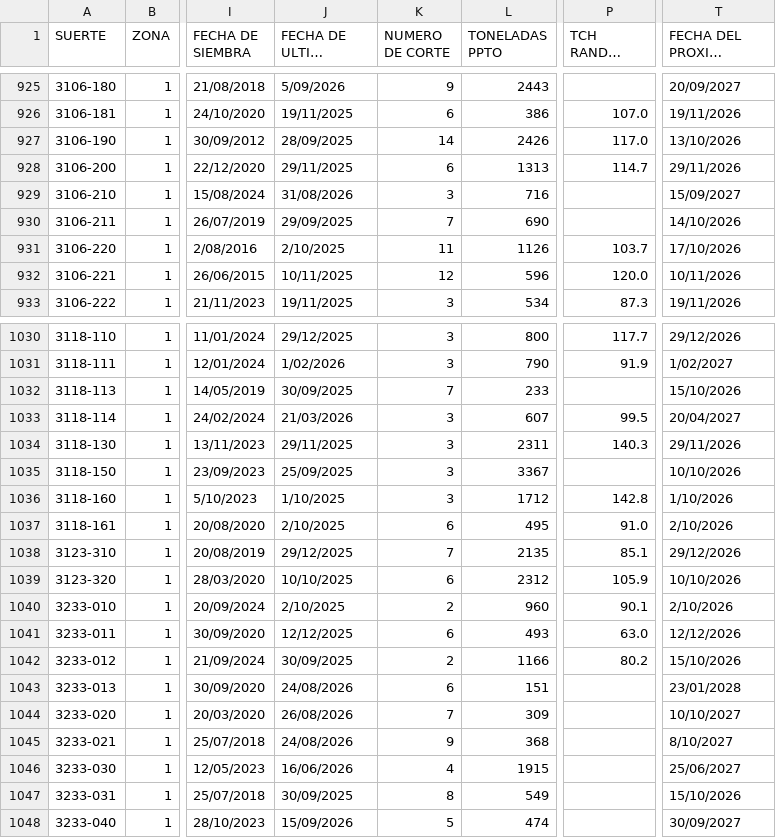
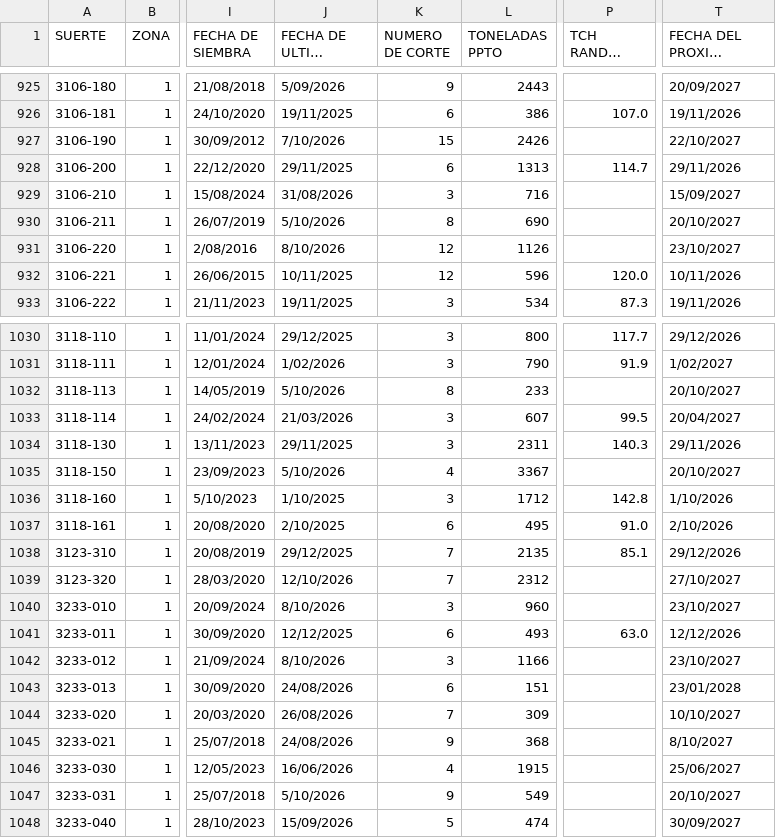
Before and after one commit to juancarloszuluagaranzon-afk/maestro-riopaila, a CSV file: maestro.csv, drawn as a sheet; only a part is shown, gaps mark what is left out; long unchanged cells end in …; the diff covers the shown part only; the diff names each change by its address in the sheet, - before the commit and + after, or states it on an @@ line.

```diff
--- a/maestro.csv
+++ b/maestro.csv
-J927 (FECHA DE ULTIMO CORTE): 28/09/2025
+J927 (FECHA DE ULTIMO CORTE): 7/10/2026
-K927 (NUMERO DE CORTE): 14
+K927 (NUMERO DE CORTE): 15
-P927 (TCH RANDOM FOREST): 117.0
+P927 (TCH RANDOM FOREST): (empty)
-T927 (FECHA DEL PROXIMO CORTE): 13/10/2026
+T927 (FECHA DEL PROXIMO CORTE): 22/10/2027
-J930 (FECHA DE ULTIMO CORTE): 29/09/2025
+J930 (FECHA DE ULTIMO CORTE): 5/10/2026
-K930 (NUMERO DE CORTE): 7
+K930 (NUMERO DE CORTE): 8
-T930 (FECHA DEL PROXIMO CORTE): 14/10/2026
+T930 (FECHA DEL PROXIMO CORTE): 20/10/2027
-J931 (FECHA DE ULTIMO CORTE): 2/10/2025
+J931 (FECHA DE ULTIMO CORTE): 8/10/2026
-K931 (NUMERO DE CORTE): 11
+K931 (NUMERO DE CORTE): 12
-P931 (TCH RANDOM FOREST): 103.7
+P931 (TCH RANDOM FOREST): (empty)
-T931 (FECHA DEL PROXIMO CORTE): 17/10/2026
+T931 (FECHA DEL PROXIMO CORTE): 23/10/2027
-J1032 (FECHA DE ULTIMO CORTE): 30/09/2025
+J1032 (FECHA DE ULTIMO CORTE): 5/10/2026
-K1032 (NUMERO DE CORTE): 7
+K1032 (NUMERO DE CORTE): 8
-T1032 (FECHA DEL PROXIMO CORTE): 15/10/2026
+T1032 (FECHA DEL PROXIMO CORTE): 20/10/2027
-J1035 (FECHA DE ULTIMO CORTE): 25/09/2025
+J1035 (FECHA DE ULTIMO CORTE): 5/10/2026
-K1035 (NUMERO DE CORTE): 3
+K1035 (NUMERO DE CORTE): 4
-T1035 (FECHA DEL PROXIMO CORTE): 10/10/2026
+T1035 (FECHA DEL PROXIMO CORTE): 20/10/2027
-J1039 (FECHA DE ULTIMO CORTE): 10/10/2025
+J1039 (FECHA DE ULTIMO CORTE): 12/10/2026
-K1039 (NUMERO DE CORTE): 6
+K1039 (NUMERO DE CORTE): 7
-P1039 (TCH RANDOM FOREST): 105.9
+P1039 (TCH RANDOM FOREST): (empty)
-T1039 (FECHA DEL PROXIMO CORTE): 10/10/2026
+T1039 (FECHA DEL PROXIMO CORTE): 27/10/2027
-J1040 (FECHA DE ULTIMO CORTE): 2/10/2025
+J1040 (FECHA DE ULTIMO CORTE): 8/10/2026
-K1040 (NUMERO DE CORTE): 2
+K1040 (NUMERO DE CORTE): 3
-P1040 (TCH RANDOM FOREST): 90.1
+P1040 (TCH RANDOM FOREST): (empty)
-T1040 (FECHA DEL PROXIMO CORTE): 2/10/2026
+T1040 (FECHA DEL PROXIMO CORTE): 23/10/2027
-J1042 (FECHA DE ULTIMO CORTE): 30/09/2025
+J1042 (FECHA DE ULTIMO CORTE): 8/10/2026
-K1042 (NUMERO DE CORTE): 2
+K1042 (NUMERO DE CORTE): 3
-P1042 (TCH RANDOM FOREST): 80.2
+P1042 (TCH RANDOM FOREST): (empty)
-T1042 (FECHA DEL PROXIMO CORTE): 15/10/2026
+T1042 (FECHA DEL PROXIMO CORTE): 23/10/2027
-J1047 (FECHA DE ULTIMO CORTE): 30/09/2025
+J1047 (FECHA DE ULTIMO CORTE): 5/10/2026
-K1047 (NUMERO DE CORTE): 8
+K1047 (NUMERO DE CORTE): 9
-T1047 (FECHA DEL PROXIMO CORTE): 15/10/2026
+T1047 (FECHA DEL PROXIMO CORTE): 20/10/2027
```
Also changed, not shown: 89 edited cells elsewhere in this file, 1 other file.
